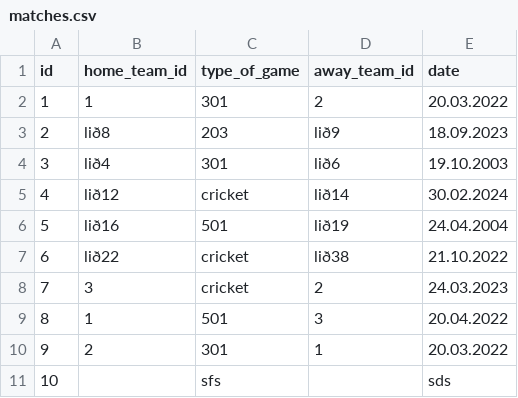
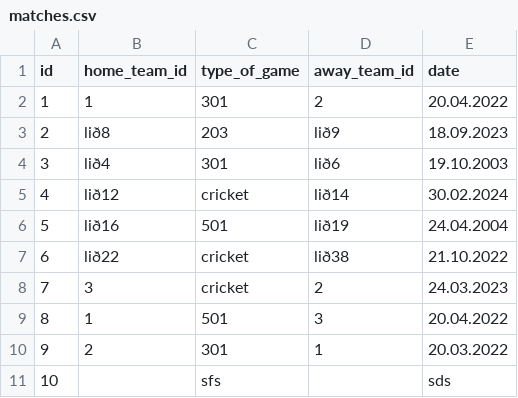
Before and after one commit to gudlaugvest/hopur-8, a CSV file: file/matches.csv, drawn as a sheet.

```diff
--- a/file/matches.csv
+++ b/file/matches.csv
@@ -1,3 +1,3 @@
 id,home_team_id,type_of_game,away_team_id,date
-1,1,301,2,20.03.2022
+1,1,301,2,20.04.2022
 2,lið8,203,lið9,18.09.2023
```
Also changed, not shown: 4 other files.
